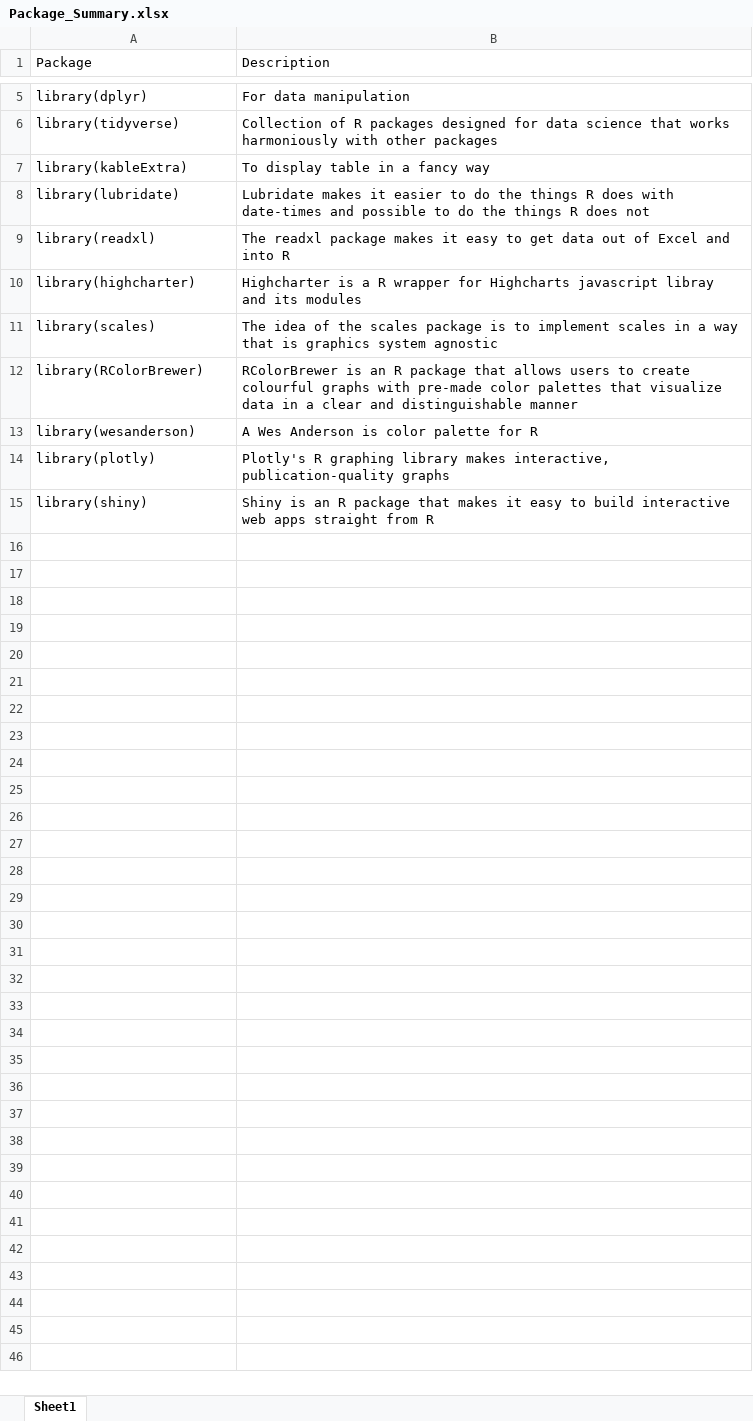
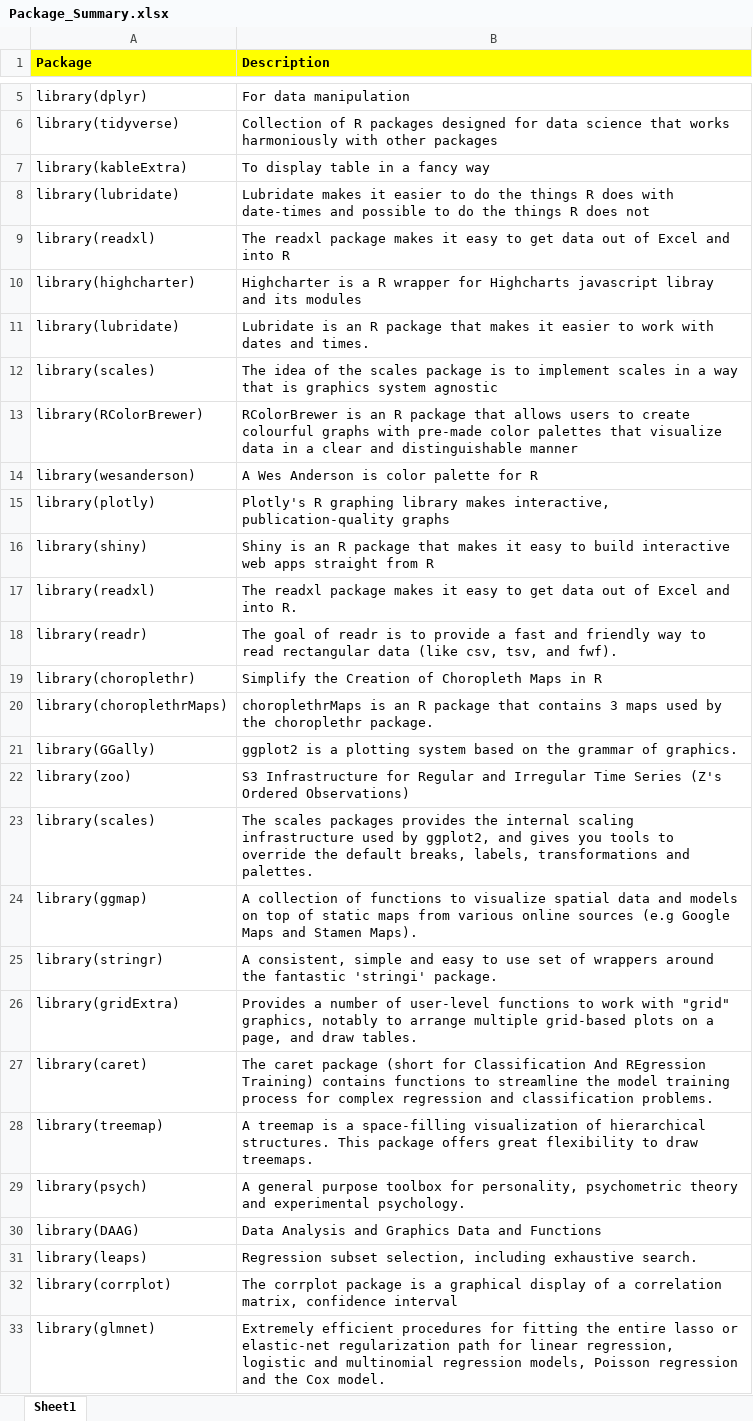
Before and after one commit to SayakChakraborty/NewYork_AirBnB_Analysis_and_Modelling, an Excel workbook: Package_Summary.xlsx, sheet Sheet1, drawn as a sheet; only a part is shown, gaps mark what is left out; values as stored, in another font and other column widths than the file's, no borders; the diff names each change by its address in the sheet, - before the commit and + after, or states it on an @@ line.

Commit message:
Modelling Complete

```diff
--- a/Package_Summary.xlsx (sheet Sheet1)
+++ b/Package_Summary.xlsx (sheet Sheet1)
@@ A1:B1 fill: none → #FFFF00, bold: off → on @@
+row 11: library(lubridate) | Lubridate is an R package that makes it easier to work with dates and times.
+row 17: library(readxl) | The readxl package makes it easy to get data out of Excel and into R.
+row 18: library(readr) | The goal of readr is to provide a fast and friendly way to read rectangular data (like csv, tsv, and fwf).
+row 19: library(choroplethr) | Simplify the Creation of Choropleth Maps in R
+row 20: library(choroplethrMaps) | choroplethrMaps is an R package that contains 3 maps used by the choroplethr package.
+row 21: library(GGally) | ggplot2 is a plotting system based on the grammar of graphics.
+row 22: library(zoo) | S3 Infrastructure for Regular and Irregular Time Series (Z's Ordered Observations)
+row 23: library(scales) | The scales packages provides the internal scaling infrastructure used by ggplot2, and gives you tools to override the default breaks, labels, transformations and palettes.
+row 24: library(ggmap) | A collection of functions to visualize spatial data and models on top of static maps from various online sources (e.g Google Maps and Stamen Maps).
+row 25: library(stringr) | A consistent, simple and easy to use set of wrappers around the fantastic 'stringi' package.
+row 26: library(gridExtra) | Provides a number of user-level functions to work with "grid" graphics, notably to arrange multiple grid-based plots on a page, and draw tables.
+row 27: library(caret) | The caret package (short for Classification And REgression Training) contains functions to streamline the model training process for complex regression and classification problems.
+row 28: library(treemap) | A treemap is a space-filling visualization of hierarchical structures. This package offers great flexibility to draw treemaps.
+row 29: library(psych) | A general purpose toolbox for personality, psychometric theory and experimental psychology.
+row 30: library(DAAG) | Data Analysis and Graphics Data and Functions
+row 31: library(leaps) | Regression subset selection, including exhaustive search.
+row 32: library(corrplot) | The corrplot package is a graphical display of a correlation matrix, confidence interval
+row 33: library(glmnet) | Extremely efficient procedures for fitting the entire lasso or elastic-net regularization path for linear regression, logistic and multinomial regression models, Poisson regression and the Cox model.
```
Also changed, not shown: Model_Comparison.xlsx, 3 other files.
